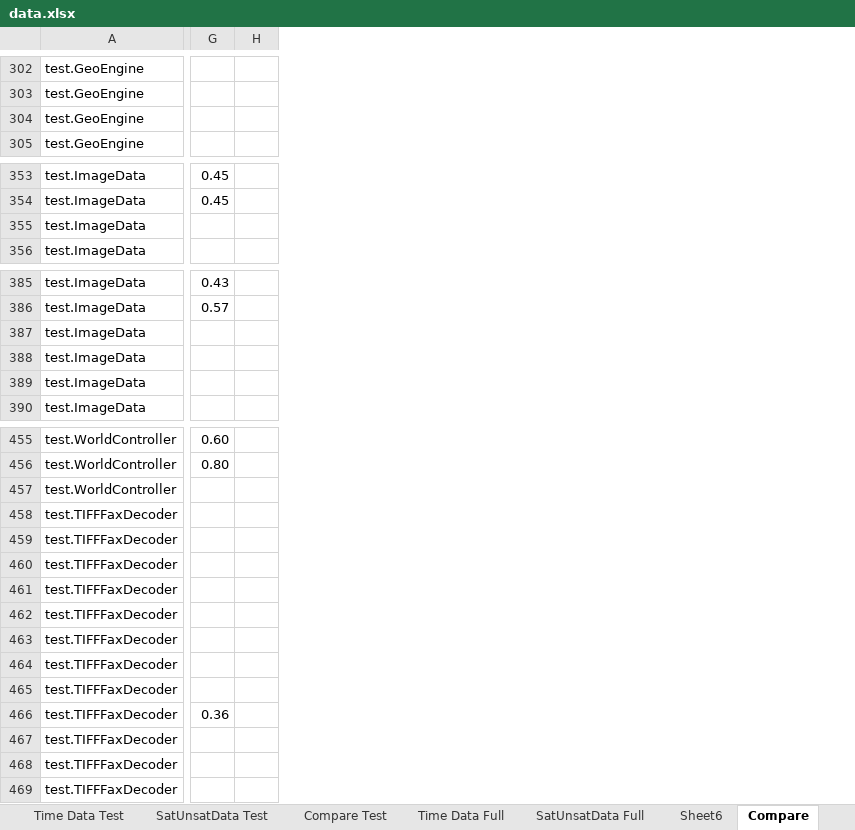
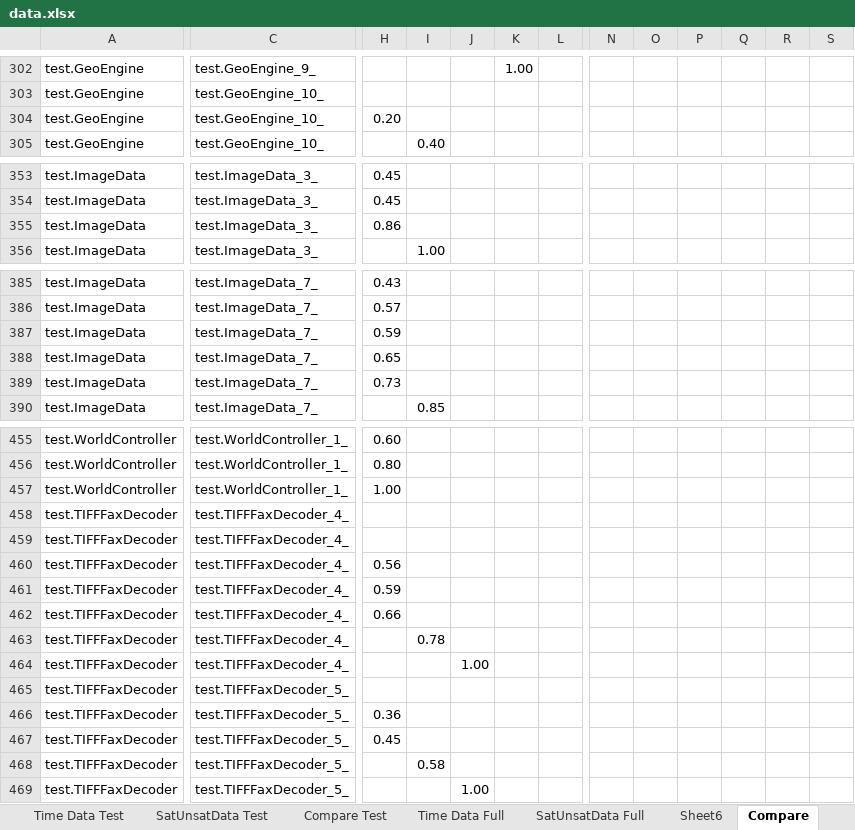
Before and after one commit to fmsea/StaticIcedTea, an Excel workbook: ScratchData/data.xlsx, sheet Compare, drawn as a sheet; only a part is shown, gaps mark what is left out; values as stored, in another font and other column widths than the file's, no borders; charts and pictures not drawn; removed rows and columns are numbered as before the commit, all else as after; the diff covers the shown part only; the diff names each change by its address in the sheet, - before the commit and + after, or states it on an @@ line.

Commit message:
update on data analysis

```diff
--- a/ScratchData/data.xlsx (sheet Compare)
+++ b/ScratchData/data.xlsx (sheet Compare)
+column C, rows 302-305: test.GeoEngine_9_ | test.GeoEngine_10_ | test.GeoEngine_10_ | test.GeoEngine_10_; rows 353-356: all test.ImageData_3_; rows 385-390: all test.ImageData_7_; rows 455-469: test.WorldController_1_ | test.WorldController_1_ | test.WorldController_1_ | test.TIFFFaxDecoder_4_ | test.TIFFFaxDecoder_4_ | test.TIFFFaxDecoder_4_ | test.TIFFFaxDecoder_4_ | test.TIFFFaxDecoder_4_ | test.TIFFFaxDecoder_4_ | test.TIFFFaxDecoder_4_ | test.TIFFFaxDecoder_5_ | test.TIFFFaxDecoder_5_ | test.TIFFFaxDecoder_5_ | test.TIFFFaxDecoder_5_ | test.TIFFFaxDecoder_5_
-column H, empty
+column I, row 305: 0.40; row 356: 1.00; row 390: 0.85; rows 463-468: 0.78 |  |  |  |  | 0.58
+column J, rows 464-469: 1.00 |  |  |  |  | 1.00
+column K, row 302: 1.00
+column L, empty
+column N, empty
+column O, empty
+column P, empty
+column Q, empty
+column R, empty
+column S, empty
-H304: (empty)
+H304: 0.20
-H355: (empty)
+H355: 0.86
-H387: (empty)
+H387: 0.59
-H388: (empty)
+H388: 0.65
-H389: (empty)
+H389: 0.73
-H457: (empty)
+H457: 1.00
-H460: (empty)
+H460: 0.56
-H461: (empty)
+H461: 0.59
-H462: (empty)
+H462: 0.66
-H467: (empty)
+H467: 0.45
```
Also changed, not shown: 69 added columns and 32 edited cells elsewhere in this sheet, other sheet tabs, formulas that keep their value, charts or pictures.
